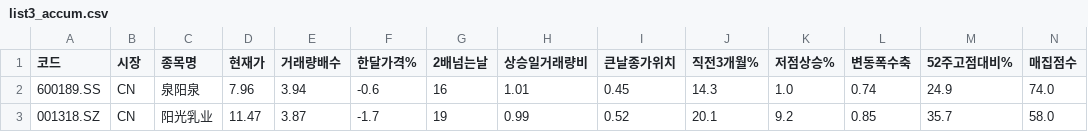
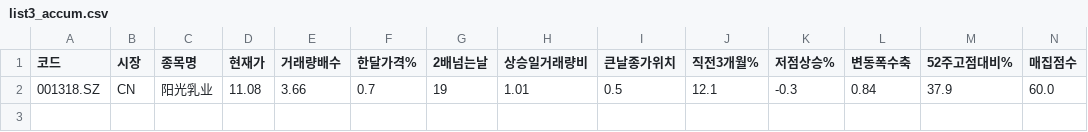
Before and after one commit to chkchp0702-spec/Cup, a CSV file: results/list3_accum.csv, drawn as a sheet; only a part is shown; removed rows and columns are numbered as before the commit, all else as after; rows hold the shown columns only; the diff names each change by its address in the sheet, - before the commit and + after, or states it on an @@ line.

```diff
--- a/results/list3_accum.csv
+++ b/results/list3_accum.csv
-row 2: 600189.SS | CN | 泉阳泉 | 7.96 | 3.94 | -0.6 | 16 | 1.01 | 0.45 | 14.3 | 1.0 | 0.74 | 24.9 | 74.0
-row 3: 001318.SZ | CN | 阳光乳业 | 11.47 | 3.87 | -1.7 | 19 | 0.99 | 0.52 | 20.1 | 9.2 | 0.85 | 35.7 | 58.0
+row 2: 001318.SZ | CN | 阳光乳业 | 11.08 | 3.66 | 0.7 | 19 | 1.01 | 0.5 | 12.1 | -0.3 | 0.84 | 37.9 | 60.0
```
Also changed, not shown: results/list0_ath_breakout.csv, results/list2_canslim_cup.csv, 11 other files.
